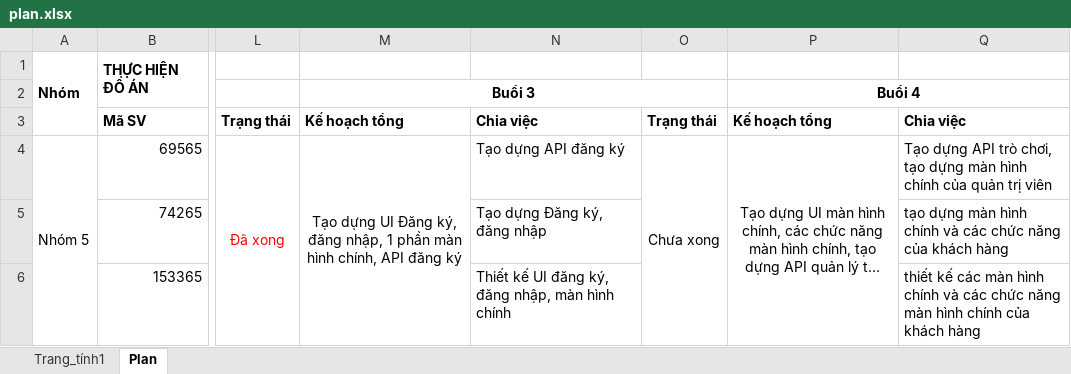
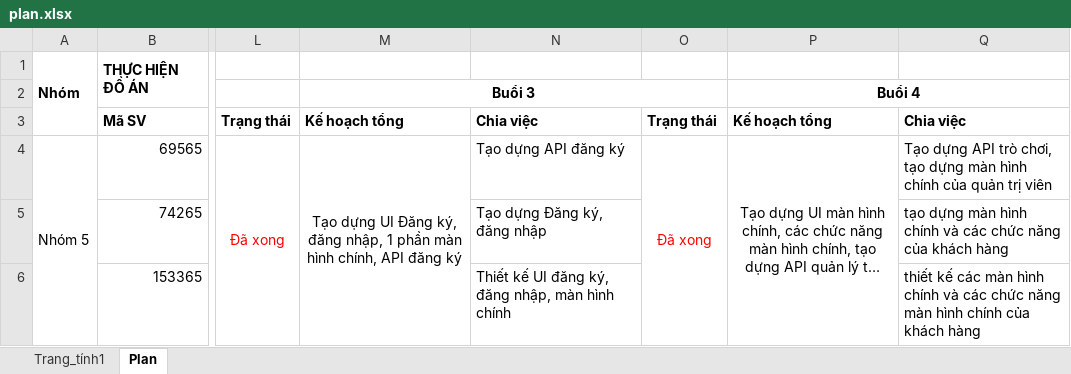
Before and after one commit to hiep21/DoAnPhatTrienUngDungDaNenTang, an Excel workbook: plan.xlsx, sheet Plan, drawn as a sheet; only a part is shown, gaps mark what is left out; long unchanged cells end in …; values as stored, in another font and other column widths than the file's, no borders; the diff names each change by its address in the sheet, - before the commit and + after, or states it on an @@ line.

```diff
--- a/plan.xlsx (sheet Plan)
+++ b/plan.xlsx (sheet Plan)
-O4: Chưa xong
+O4: Đã xong
-O4 text colour: black
+O4 text colour: #FF0000
```
Also changed, not shown: 18 other files.
